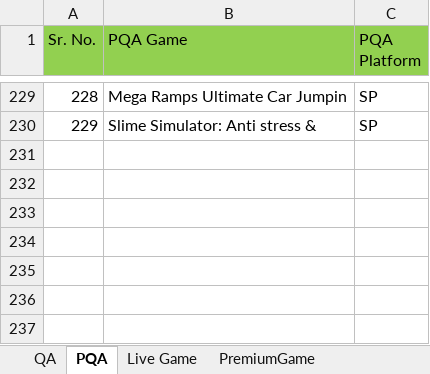
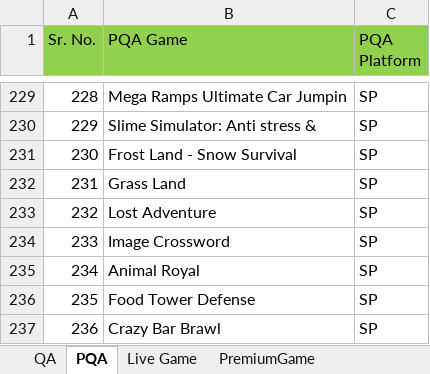
Before and after one commit to Vikrama0103IT/Datavisualisation, an Excel workbook: data/data.xlsx, sheet PQA, drawn as a sheet; only a part is shown, gaps mark what is left out; values as stored, in another font and other column widths than the file's, no borders; the diff names each change by its address in the sheet, - before the commit and + after, or states it on an @@ line.

```diff
--- a/data/data.xlsx (sheet PQA)
+++ b/data/data.xlsx (sheet PQA)
+row 231: 230 | Frost Land - Snow Survival | SP
+row 232: 231 | Grass Land | SP
+row 233: 232 | Lost Adventure | SP
+row 234: 233 | Image Crossword | SP
+row 235: 234 | Animal Royal | SP
+row 236: 235 | Food Tower Defense | SP
+row 237: 236 | Crazy Bar Brawl | SP
```
Also changed, not shown: sheet Live Game, sheet QA, sheet Gamesnacks, other sheet tabs, hidden cells, 2 other files.
